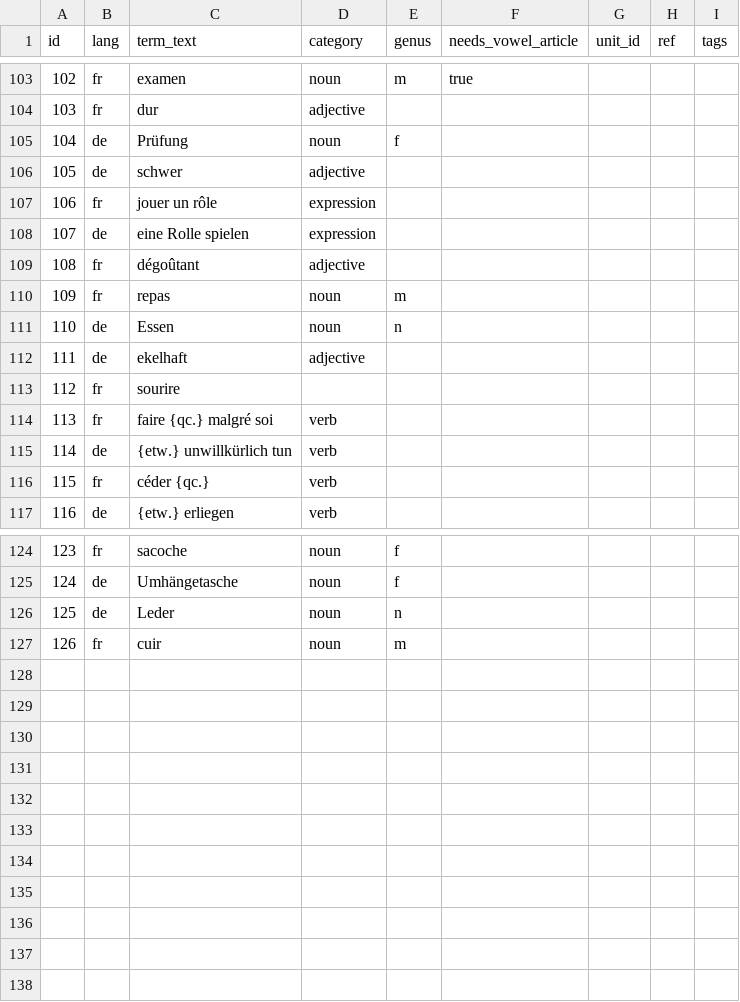
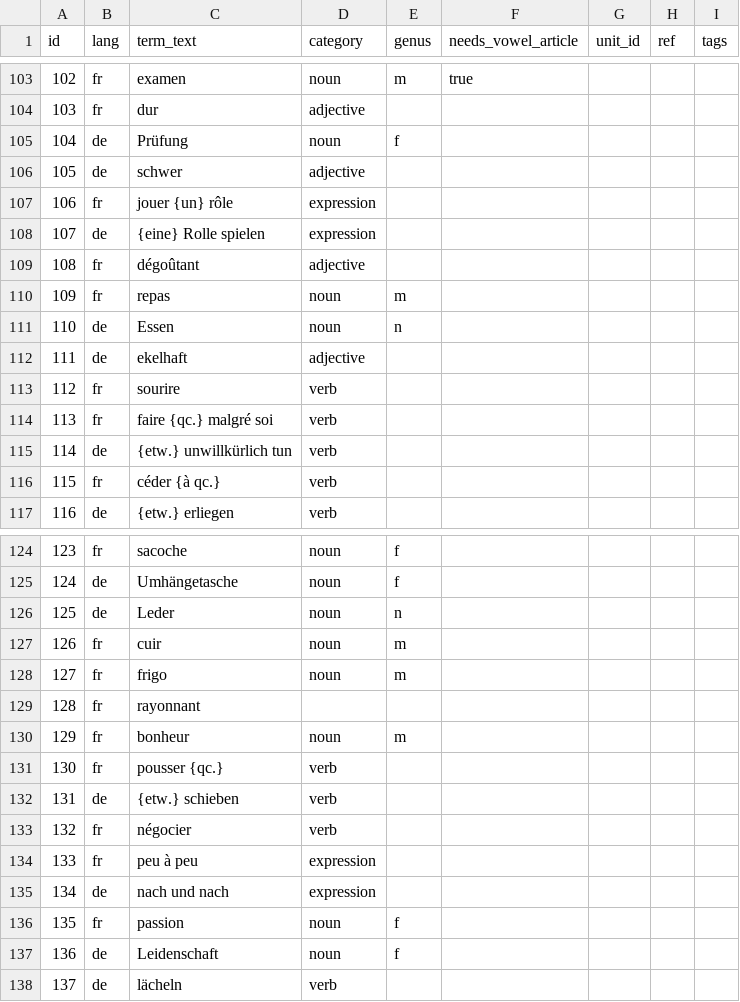
Before and after one commit to joscco/French, a CSV file: public/data/terms.csv, drawn as a sheet; only a part is shown, gaps mark what is left out; the diff covers the shown part only.

Commit message:
feat: add tags support for terms, enhancing context and organization in the editor

```diff
--- a/public/data/terms.csv
+++ b/public/data/terms.csv
@@ -106,4 +106,4 @@ id;lang;term_text;category;genus;needs_vowel_article;unit_id;ref;tags
 105;de;schwer;adjective;;;;;
-106;fr;jouer un rôle;expression;;;;;
-107;de;eine Rolle spielen;expression;;;;;
+106;fr;jouer {un} rôle;expression;;;;;
+107;de;{eine} Rolle spielen;expression;;;;;
 108;fr;dégoûtant;adjective;;;;;
@@ -112,6 +112,6 @@ id;lang;term_text;category;genus;needs_vowel_article;unit_id;ref;tags
 111;de;ekelhaft;adjective;;;;;
-112;fr;sourire;;;;;;
+112;fr;sourire;verb;;;;;
 113;fr;faire {qc.} malgré soi;verb;;;;;
 114;de;{etw.} unwillkürlich tun;verb;;;;;
-115;fr;céder {qc.};verb;;;;;
+115;fr;céder {à qc.};verb;;;;;
 116;de;{etw.} erliegen;verb;;;;;
@@ -127 +127,12 @@ id;lang;term_text;category;genus;needs_vowel_article;unit_id;ref;tags
 126;fr;cuir;noun;m;;;;
+127;fr;frigo;noun;m;;;;
+128;fr;rayonnant;;;;;;
+129;fr;bonheur;noun;m;;;;
+130;fr;pousser {qc.};verb;;;;;
+131;de;{etw.} schieben;verb;;;;;
+132;fr;négocier;verb;;;;;
+133;fr;peu à peu;expression;;;;;
+134;de;nach und nach;expression;;;;;
+135;fr;passion;noun;f;;;;
+136;de;Leidenschaft;noun;f;;;;
+137;de;lächeln;verb;;;;;
```
Also changed, not shown: 4 edited cells elsewhere in this file, public/data/sentences.csv, public/data/term_links.csv, 17 other files.
